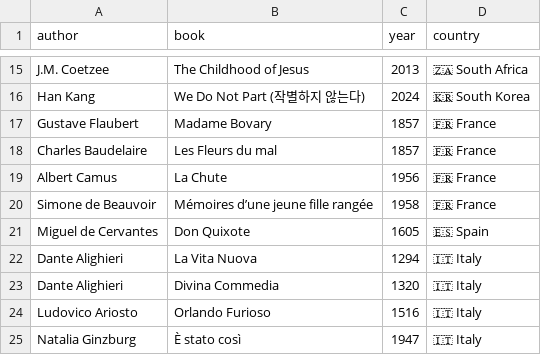
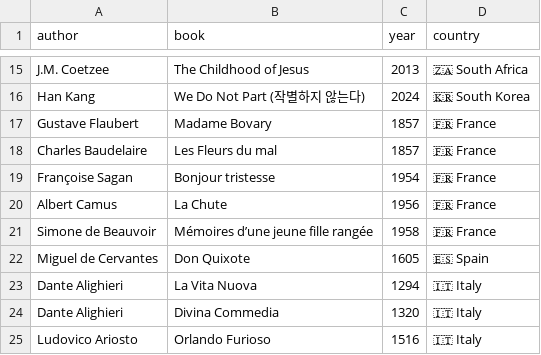
Before and after one commit to FrankKair/FrankKair.github.io, a CSV file: books-to-read.csv, drawn as a sheet; only a part is shown, gaps mark what is left out; the shorter side is filled out with more unchanged rows.

```diff
--- a/books-to-read.csv
+++ b/books-to-read.csv
@@ -18,2 +18,3 @@ Gustave Flaubert,Madame Bovary,1857,🇫🇷 France
 Charles Baudelaire,Les Fleurs du mal,1857,🇫🇷 France
+Françoise Sagan,Bonjour tristesse,1954,🇫🇷 France
 Albert Camus,La Chute,1956,🇫🇷 France
```
Also changed, not shown: movies.csv, travelling.csv, 6 other files.
